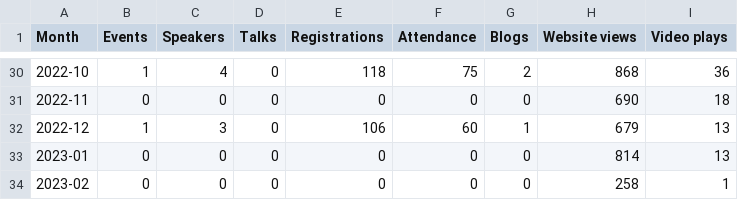
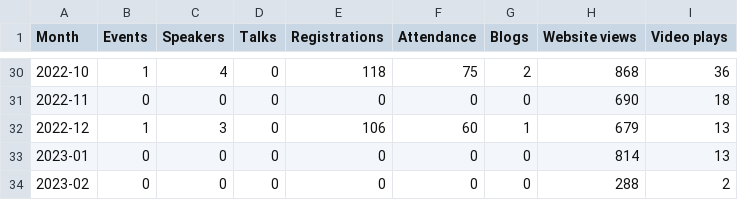
Before and after one commit to open-innovations/odsl-dashboard, a CSV file: data/monthly.csv, drawn as a sheet; only a part is shown, gaps mark what is left out.

```diff
--- a/data/monthly.csv
+++ b/data/monthly.csv
@@ -33,2 +33,2 @@ Month,Events,Speakers,Talks,Registrations,Attendance,Blogs,Website views,Video p
 2023-01,0,0,0,0,0,0,814,13
-2023-02,0,0,0,0,0,0,258,1
+2023-02,0,0,0,0,0,0,288,2
```
Also changed, not shown: 1 other file.
